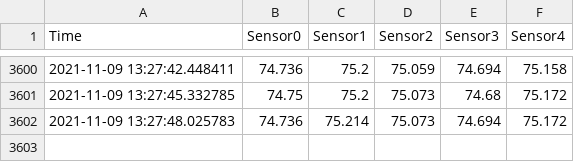
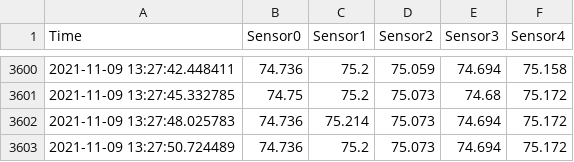
Before and after one commit to iellms/CS431, a CSV file: data/calibration.csv, drawn as a sheet; only a part is shown, gaps mark what is left out; the diff names each change by its address in the sheet, - before the commit and + after, or states it on an @@ line.

Commit message:
update data

```diff
--- a/data/calibration.csv
+++ b/data/calibration.csv
+row 3603: 2021-11-09 13:27:50.724489 | 74.736 | 75.2 | 75.073 | 74.694 | 75.172
```
